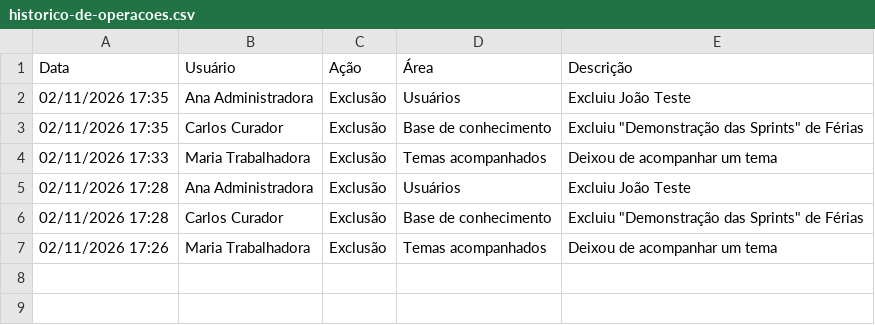
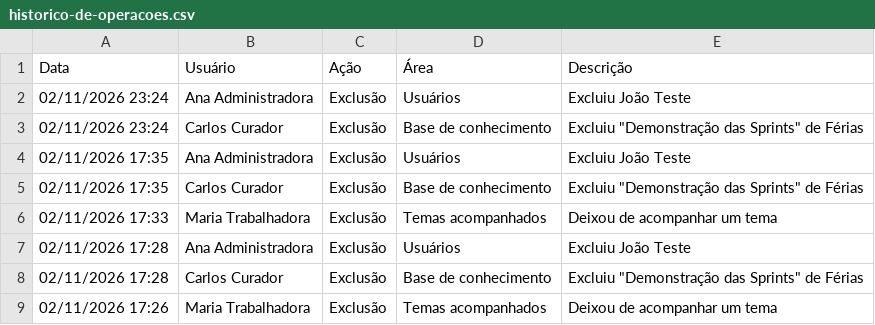
Before and after one commit to PedroHTLeal/oraculo_direitos_trabalhistas_8na, a CSV file: docs/evidencias/historico-de-operacoes.csv, drawn as a sheet.

```diff
--- a/docs/evidencias/historico-de-operacoes.csv
+++ b/docs/evidencias/historico-de-operacoes.csv
@@ -1,2 +1,4 @@
 Data;Usuário;Ação;Área;Descrição
+02/11/2026 23:24;Ana Administradora;Exclusão;Usuários;Excluiu João Teste
+02/11/2026 23:24;Carlos Curador;Exclusão;Base de conhecimento;"Excluiu ""Demonstração das Sprints"" de Férias"
 02/11/2026 17:35;Ana Administradora;Exclusão;Usuários;Excluiu João Teste
```
Also changed, not shown: 36 other files.
